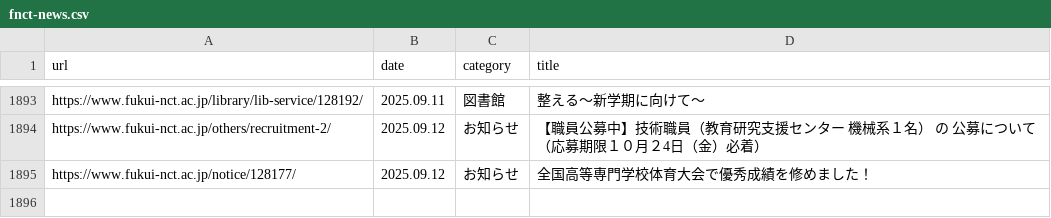
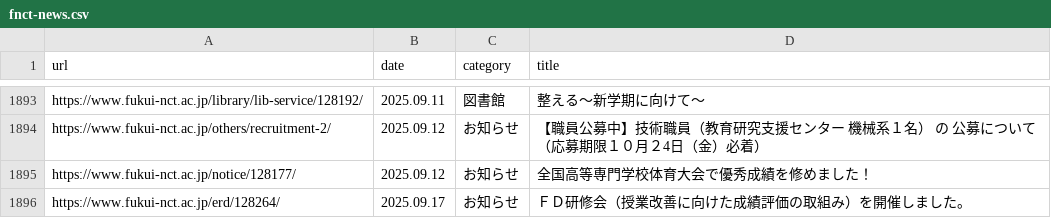
Before and after one commit to code4fukui/fnct-news, a CSV file: fnct-news.csv, drawn as a sheet; only a part is shown, gaps mark what is left out.

Commit message:
update data

```diff
--- a/fnct-news.csv
+++ b/fnct-news.csv
@@ -1895 +1895,2 @@ https://www.fukui-nct.ac.jp/others/recruitment-2/,2025.09.12,お知らせ,【職
 https://www.fukui-nct.ac.jp/notice/128177/,2025.09.12,お知らせ,全国高等専門学校体育大会で優秀成績を修めました！
+https://www.fukui-nct.ac.jp/erd/128264/,2025.09.17,お知らせ,ＦＤ研修会（授業改善に向けた成績評価の取組み）を開催しました。
```
